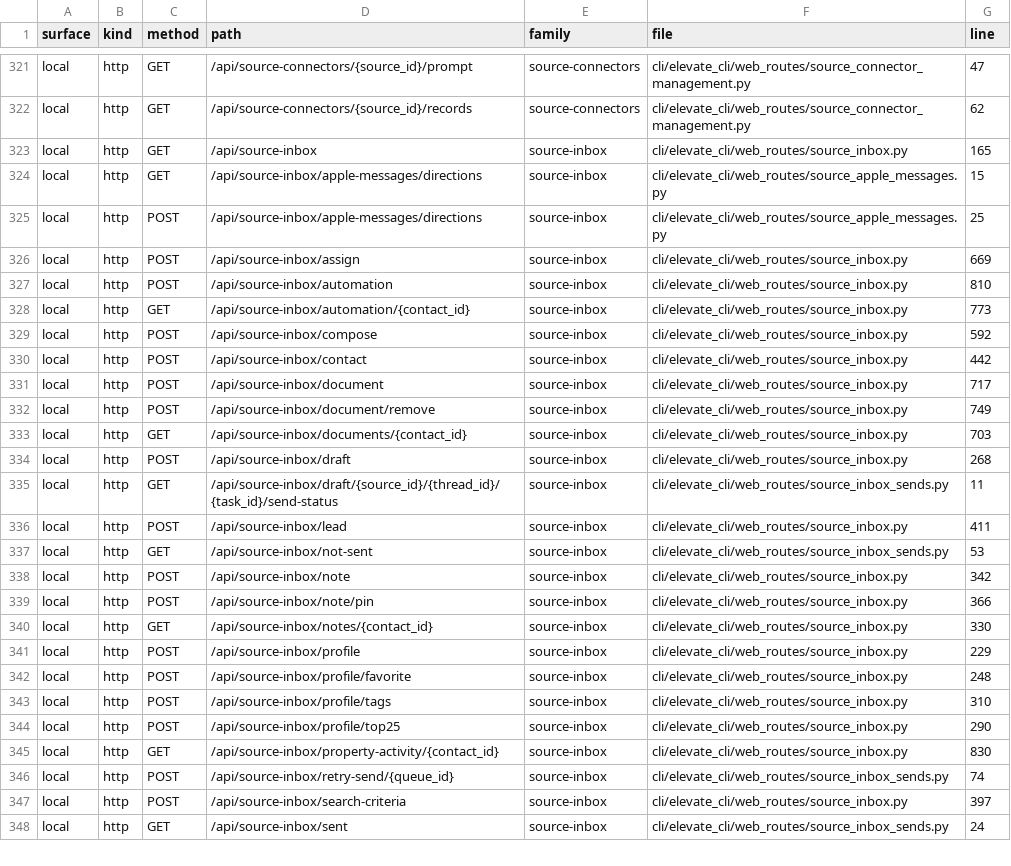
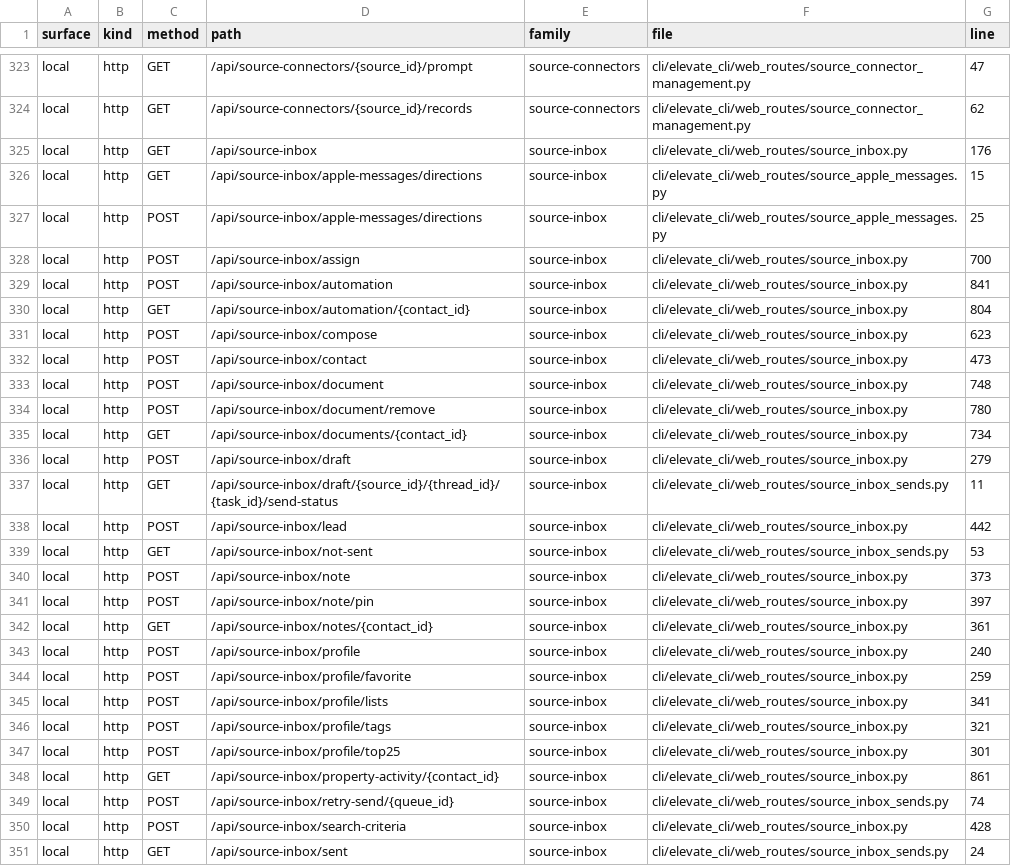
Before and after one commit to Dartagnan98/elevate-agent, a TSV file: cli/docs/desktop-debug-route-inventory.tsv, drawn as a sheet; only a part is shown, gaps mark what is left out; the diff covers the shown part only.

```diff
--- a/cli/docs/desktop-debug-route-inventory.tsv
+++ b/cli/docs/desktop-debug-route-inventory.tsv
@@ -322,27 +324,28 @@ local	http	GET	/api/source-connectors/{source_id}/prompt	source-connectors	cli/e
 local	http	GET	/api/source-connectors/{source_id}/records	source-connectors	cli/elevate_cli/web_routes/source_connector_management.py	62
-local	http	GET	/api/source-inbox	source-inbox	cli/elevate_cli/web_routes/source_inbox.py	165
+local	http	GET	/api/source-inbox	source-inbox	cli/elevate_cli/web_routes/source_inbox.py	176
 local	http	GET	/api/source-inbox/apple-messages/directions	source-inbox	cli/elevate_cli/web_routes/source_apple_messages.py	15
 local	http	POST	/api/source-inbox/apple-messages/directions	source-inbox	cli/elevate_cli/web_routes/source_apple_messages.py	25
-local	http	POST	/api/source-inbox/assign	source-inbox	cli/elevate_cli/web_routes/source_inbox.py	669
-local	http	POST	/api/source-inbox/automation	source-inbox	cli/elevate_cli/web_routes/source_inbox.py	810
-local	http	GET	/api/source-inbox/automation/{contact_id}	source-inbox	cli/elevate_cli/web_routes/source_inbox.py	773
-local	http	POST	/api/source-inbox/compose	source-inbox	cli/elevate_cli/web_routes/source_inbox.py	592
-local	http	POST	/api/source-inbox/contact	source-inbox	cli/elevate_cli/web_routes/source_inbox.py	442
-local	http	POST	/api/source-inbox/document	source-inbox	cli/elevate_cli/web_routes/source_inbox.py	717
-local	http	POST	/api/source-inbox/document/remove	source-inbox	cli/elevate_cli/web_routes/source_inbox.py	749
-local	http	GET	/api/source-inbox/documents/{contact_id}	source-inbox	cli/elevate_cli/web_routes/source_inbox.py	703
-local	http	POST	/api/source-inbox/draft	source-inbox	cli/elevate_cli/web_routes/source_inbox.py	268
+local	http	POST	/api/source-inbox/assign	source-inbox	cli/elevate_cli/web_routes/source_inbox.py	700
+local	http	POST	/api/source-inbox/automation	source-inbox	cli/elevate_cli/web_routes/source_inbox.py	841
+local	http	GET	/api/source-inbox/automation/{contact_id}	source-inbox	cli/elevate_cli/web_routes/source_inbox.py	804
+local	http	POST	/api/source-inbox/compose	source-inbox	cli/elevate_cli/web_routes/source_inbox.py	623
+local	http	POST	/api/source-inbox/contact	source-inbox	cli/elevate_cli/web_routes/source_inbox.py	473
+local	http	POST	/api/source-inbox/document	source-inbox	cli/elevate_cli/web_routes/source_inbox.py	748
+local	http	POST	/api/source-inbox/document/remove	source-inbox	cli/elevate_cli/web_routes/source_inbox.py	780
+local	http	GET	/api/source-inbox/documents/{contact_id}	source-inbox	cli/elevate_cli/web_routes/source_inbox.py	734
+local	http	POST	/api/source-inbox/draft	source-inbox	cli/elevate_cli/web_routes/source_inbox.py	279
 local	http	GET	/api/source-inbox/draft/{source_id}/{thread_id}/{task_id}/send-status	source-inbox	cli/elevate_cli/web_routes/source_inbox_sends.py	11
-local	http	POST	/api/source-inbox/lead	source-inbox	cli/elevate_cli/web_routes/source_inbox.py	411
+local	http	POST	/api/source-inbox/lead	source-inbox	cli/elevate_cli/web_routes/source_inbox.py	442
 local	http	GET	/api/source-inbox/not-sent	source-inbox	cli/elevate_cli/web_routes/source_inbox_sends.py	53
-local	http	POST	/api/source-inbox/note	source-inbox	cli/elevate_cli/web_routes/source_inbox.py	342
-local	http	POST	/api/source-inbox/note/pin	source-inbox	cli/elevate_cli/web_routes/source_inbox.py	366
-local	http	GET	/api/source-inbox/notes/{contact_id}	source-inbox	cli/elevate_cli/web_routes/source_inbox.py	330
-local	http	POST	/api/source-inbox/profile	source-inbox	cli/elevate_cli/web_routes/source_inbox.py	229
-local	http	POST	/api/source-inbox/profile/favorite	source-inbox	cli/elevate_cli/web_routes/source_inbox.py	248
-local	http	POST	/api/source-inbox/profile/tags	source-inbox	cli/elevate_cli/web_routes/source_inbox.py	310
-local	http	POST	/api/source-inbox/profile/top25	source-inbox	cli/elevate_cli/web_routes/source_inbox.py	290
-local	http	GET	/api/source-inbox/property-activity/{contact_id}	source-inbox	cli/elevate_cli/web_routes/source_inbox.py	830
+local	http	POST	/api/source-inbox/note	source-inbox	cli/elevate_cli/web_routes/source_inbox.py	373
+local	http	POST	/api/source-inbox/note/pin	source-inbox	cli/elevate_cli/web_routes/source_inbox.py	397
+local	http	GET	/api/source-inbox/notes/{contact_id}	source-inbox	cli/elevate_cli/web_routes/source_inbox.py	361
+local	http	POST	/api/source-inbox/profile	source-inbox	cli/elevate_cli/web_routes/source_inbox.py	240
+local	http	POST	/api/source-inbox/profile/favorite	source-inbox	cli/elevate_cli/web_routes/source_inbox.py	259
+local	http	POST	/api/source-inbox/profile/lists	source-inbox	cli/elevate_cli/web_routes/source_inbox.py	341
+local	http	POST	/api/source-inbox/profile/tags	source-inbox	cli/elevate_cli/web_routes/source_inbox.py	321
+local	http	POST	/api/source-inbox/profile/top25	source-inbox	cli/elevate_cli/web_routes/source_inbox.py	301
+local	http	GET	/api/source-inbox/property-activity/{contact_id}	source-inbox	cli/elevate_cli/web_routes/source_inbox.py	861
 local	http	POST	/api/source-inbox/retry-send/{queue_id}	source-inbox	cli/elevate_cli/web_routes/source_inbox_sends.py	74
-local	http	POST	/api/source-inbox/search-criteria	source-inbox	cli/elevate_cli/web_routes/source_inbox.py	397
+local	http	POST	/api/source-inbox/search-criteria	source-inbox	cli/elevate_cli/web_routes/source_inbox.py	428
 local	http	GET	/api/source-inbox/sent	source-inbox	cli/elevate_cli/web_routes/source_inbox_sends.py	24
```
Also changed, not shown: 2 added rows and 11 edited cells elsewhere in this file, 20 other files.
